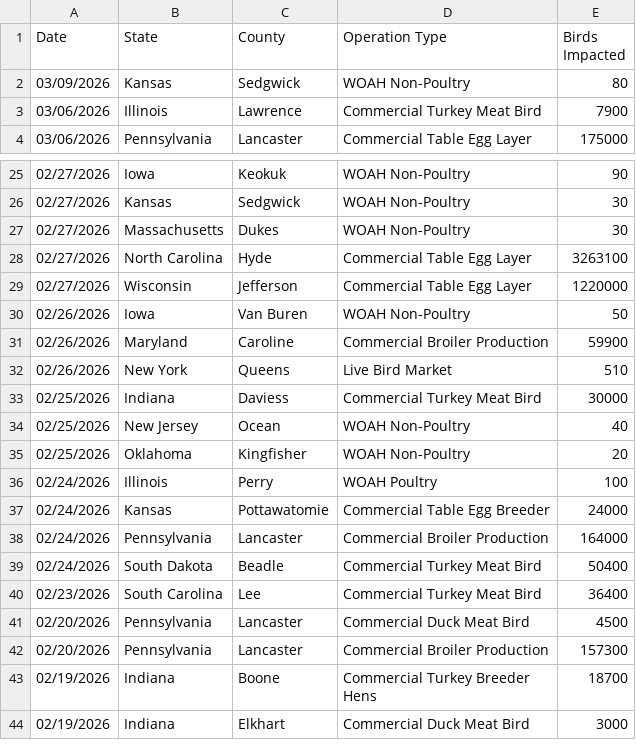
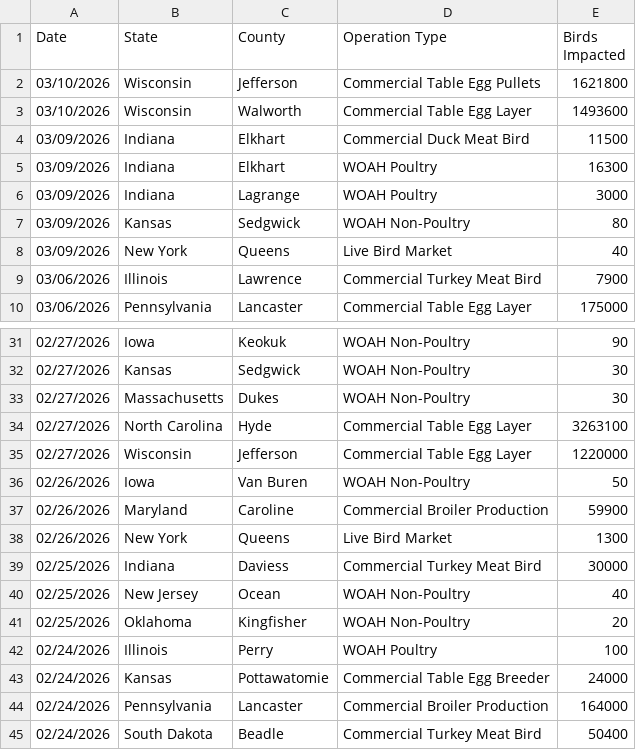
Before and after one commit to casey891/hpai-dashboard, a CSV file: data/poultry_detections.csv, drawn as a sheet; only a part is shown, gaps mark what is left out; the shorter side is filled out with more unchanged rows.

```diff
--- a/data/poultry_detections.csv
+++ b/data/poultry_detections.csv
@@ -1,3 +1,9 @@
 Date,State,County,Operation Type,Birds Impacted
+03/10/2026,Wisconsin,Jefferson,Commercial Table Egg Pullets,1621800
+03/10/2026,Wisconsin,Walworth,Commercial Table Egg Layer,1493600
+03/09/2026,Indiana,Elkhart,Commercial Duck Meat Bird,11500
+03/09/2026,Indiana,Elkhart,WOAH Poultry,16300
+03/09/2026,Indiana,Lagrange,WOAH Poultry,3000
 03/09/2026,Kansas,Sedgwick,WOAH Non-Poultry,80
+03/09/2026,New York,Queens,Live Bird Market,40
 03/06/2026,Illinois,Lawrence,Commercial Turkey Meat Bird,7900
@@ -31,3 +37,3 @@ Date,State,County,Operation Type,Birds Impacted
 02/26/2026,Maryland,Caroline,Commercial Broiler Production,59900
-02/26/2026,New York,Queens,Live Bird Market,510
+02/26/2026,New York,Queens,Live Bird Market,1300
 02/25/2026,Indiana,Daviess,Commercial Turkey Meat Bird,30000
```
Also changed, not shown: data/mammal_detections.csv, data/wild_bird_detections.csv, 2 other files.
